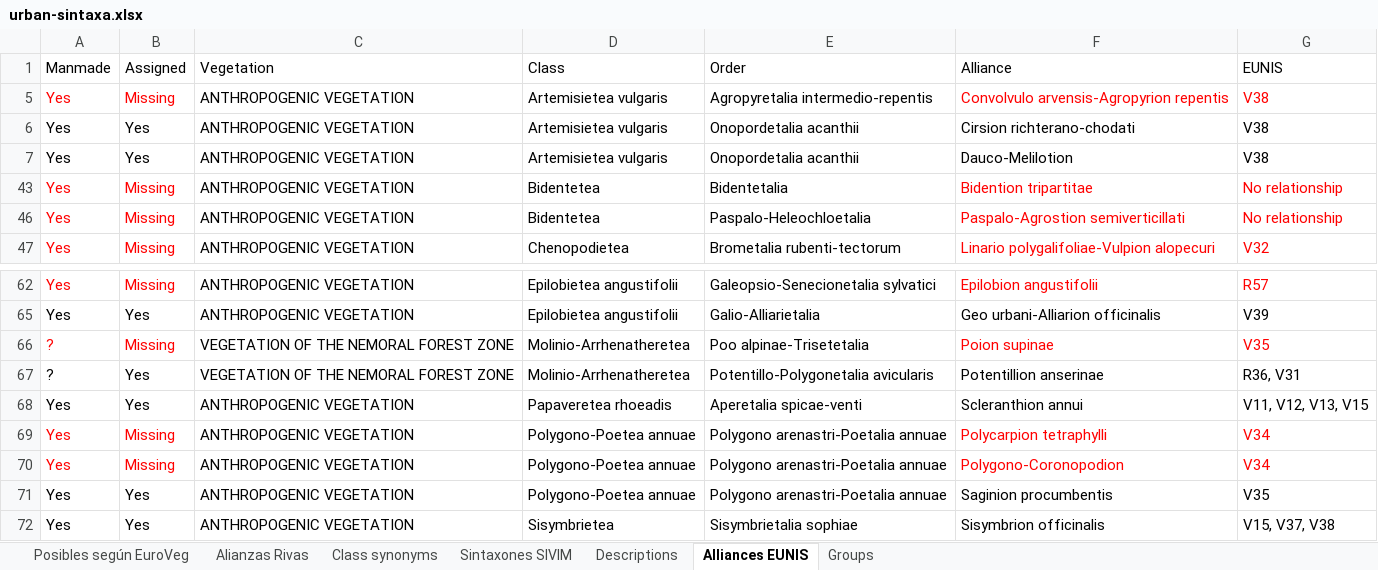
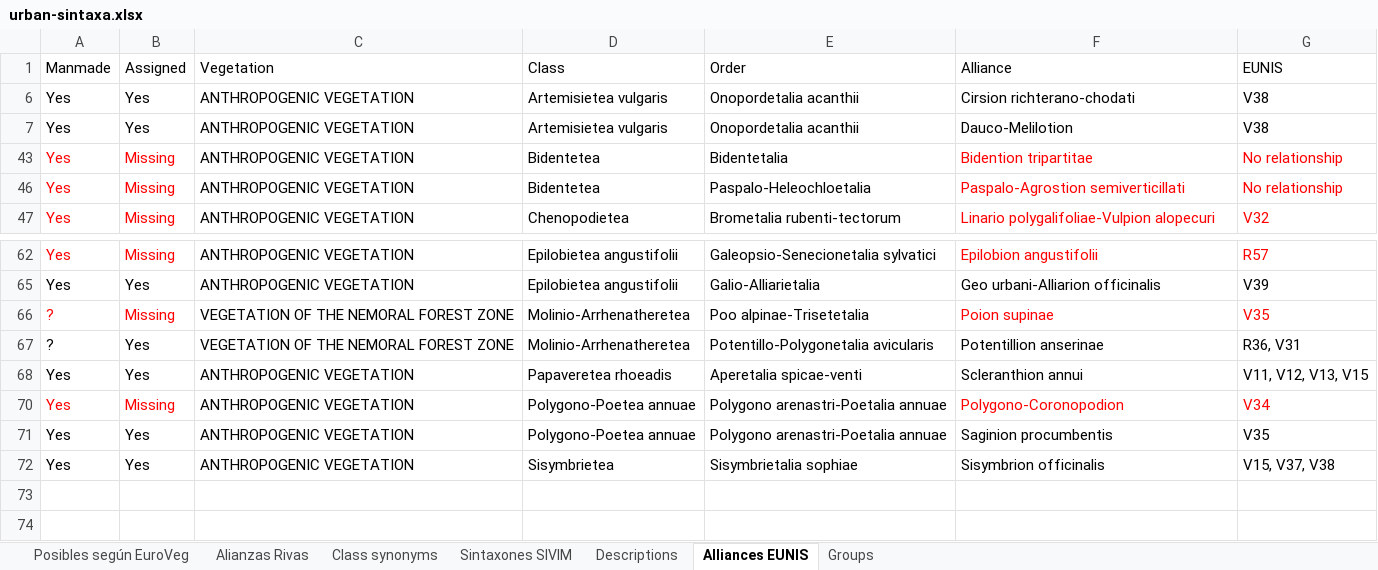
Before and after one commit to efernandezpascual/anthropogenic, an Excel workbook: data/urban-sintaxa.xlsx, sheet Alliances EUNIS, drawn as a sheet; only a part is shown, gaps mark what is left out; values as stored, in another font and other column widths than the file's, no borders; the diff names each change by its address in the sheet, - before the commit and + after, or states it on an @@ line.

```diff
--- a/data/urban-sintaxa.xlsx (sheet Alliances EUNIS)
+++ b/data/urban-sintaxa.xlsx (sheet Alliances EUNIS)
-row 5: Yes | Missing | ANTHROPOGENIC VEGETATION | Artemisietea vulgaris | Agropyretalia intermedio-repentis | Convolvulo arvensis-Agropyrion repentis | V38
-row 69: Yes | Missing | ANTHROPOGENIC VEGETATION | Polygono-Poetea annuae | Polygono arenastri-Poetalia annuae | Polycarpion tetraphylli | V34
```
Also changed, not shown: hidden cells, classification-vs-alliance.xlsx, 1 other file.
